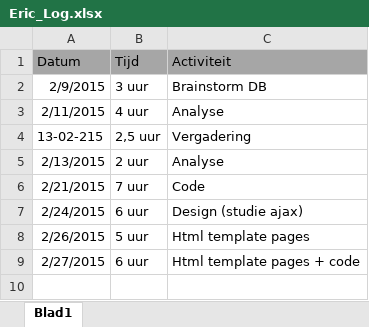
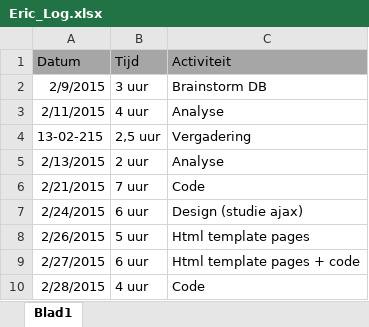
Before and after one commit to Biodiversity-Oman/ProjectOman, an Excel workbook: Doc/Logboeken/Eric_Log.xlsx, sheet Blad1, drawn as a sheet; values as stored, in another font and other column widths than the file's, no borders; the diff names each change by its address in the sheet, - before the commit and + after, or states it on an @@ line.

Commit message:
log

```diff
--- a/Doc/Logboeken/Eric_Log.xlsx (sheet Blad1)
+++ b/Doc/Logboeken/Eric_Log.xlsx (sheet Blad1)
+row 10: 2/28/2015 | 4 uur | Code
```
